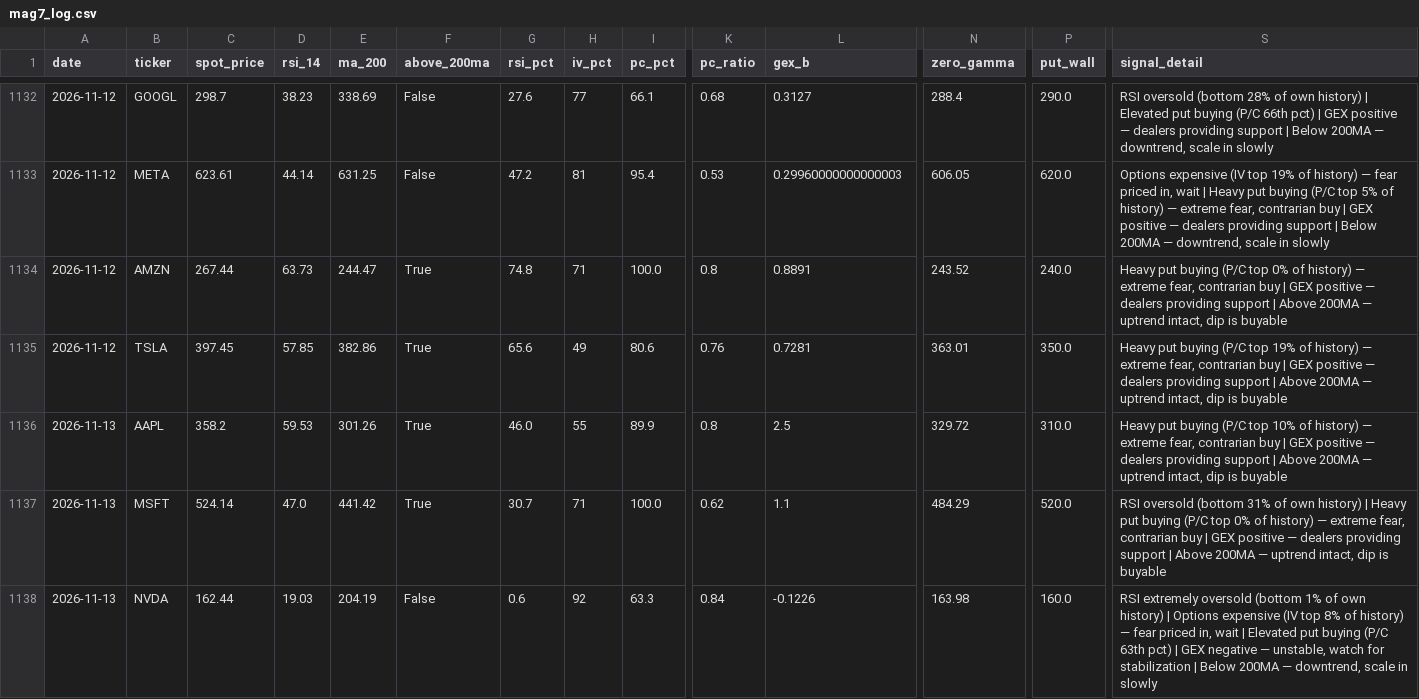
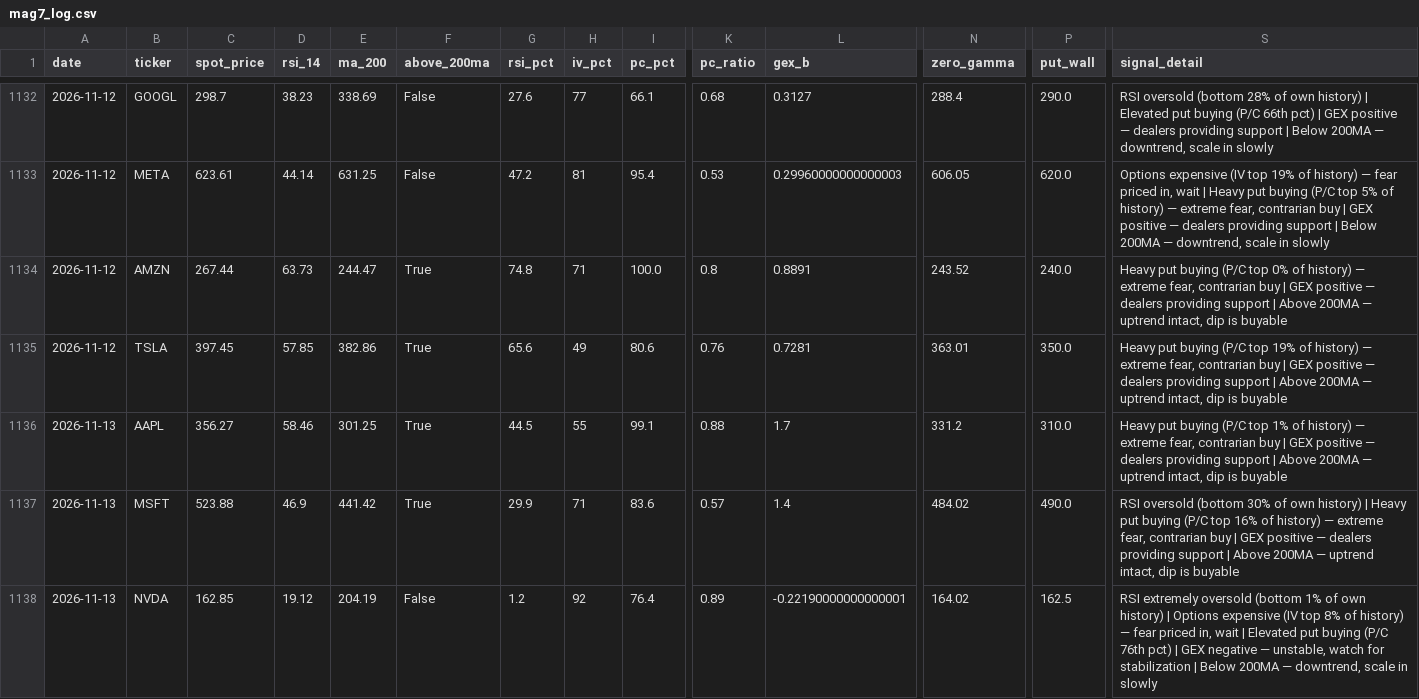
Before and after one commit to one7rade-byte/gex-tracker, a CSV file: mag7_log.csv, drawn as a sheet; only a part is shown, gaps mark what is left out; the diff covers the shown part only; the diff names each change by its address in the sheet, - before the commit and + after, or states it on an @@ line.

Commit message:
Mag 7 daily scan 2026-11-13

```diff
--- a/mag7_log.csv
+++ b/mag7_log.csv
-C1136 (spot_price): 358.2
+C1136 (spot_price): 356.27
-D1136 (rsi_14): 59.53
+D1136 (rsi_14): 58.46
-E1136 (ma_200): 301.26
+E1136 (ma_200): 301.25
-G1136 (rsi_pct): 46.0
+G1136 (rsi_pct): 44.5
-I1136 (pc_pct): 89.9
+I1136 (pc_pct): 99.1
-K1136 (pc_ratio): 0.8
+K1136 (pc_ratio): 0.88
-L1136 (gex_b): 2.5
+L1136 (gex_b): 1.7
-N1136 (zero_gamma): 329.72
+N1136 (zero_gamma): 331.2
-S1136 (signal_detail): …(P/C top 10% of history)…
+S1136 (signal_detail): …(P/C top 1% of history)…
-C1137 (spot_price): 524.14
+C1137 (spot_price): 523.88
-D1137 (rsi_14): 47.0
+D1137 (rsi_14): 46.9
-G1137 (rsi_pct): 30.7
+G1137 (rsi_pct): 29.9
-I1137 (pc_pct): 100.0
+I1137 (pc_pct): 83.6
-K1137 (pc_ratio): 0.62
+K1137 (pc_ratio): 0.57
-L1137 (gex_b): 1.1
+L1137 (gex_b): 1.4
-N1137 (zero_gamma): 484.29
+N1137 (zero_gamma): 484.02
-P1137 (put_wall): 520.0
+P1137 (put_wall): 490.0
-S1137 (signal_detail): …oversold (bottom 31% of own history) | Heavy put buying (P/C top 0% of history)…
+S1137 (signal_detail): …oversold (bottom 30% of own history) | Heavy put buying (P/C top 16% of history)…
-C1138 (spot_price): 162.44
+C1138 (spot_price): 162.85
-D1138 (rsi_14): 19.03
+D1138 (rsi_14): 19.12
-G1138 (rsi_pct): 0.6
+G1138 (rsi_pct): 1.2
-I1138 (pc_pct): 63.3
+I1138 (pc_pct): 76.4
-K1138 (pc_ratio): 0.84
+K1138 (pc_ratio): 0.89
-L1138 (gex_b): -0.1226
+L1138 (gex_b): -0.22190000000000001
-N1138 (zero_gamma): 163.98
+N1138 (zero_gamma): 164.02
-P1138 (put_wall): 160.0
+P1138 (put_wall): 162.5
-S1138 (signal_detail): …buying (P/C 63th pct) |…
+S1138 (signal_detail): …buying (P/C 76th pct) |…
```
Also changed, not shown: 37 edited cells elsewhere in this file.
